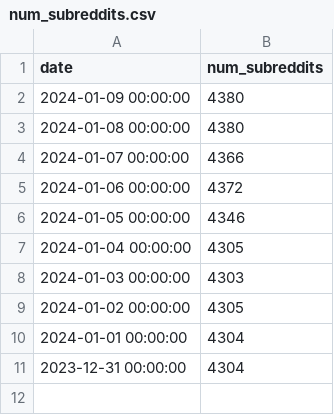
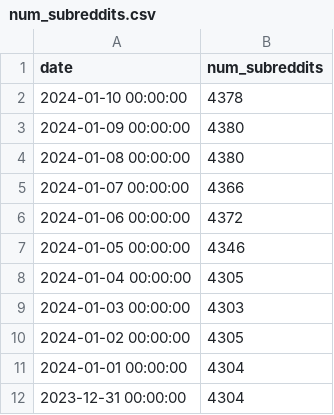
Before and after one commit to DataGrazr/RedditSubreddits, a CSV file: data/num_subreddits.csv, drawn as a sheet; the diff names each change by its address in the sheet, - before the commit and + after, or states it on an @@ line.

Commit message:
data: Updates for 2024-01-10

```diff
--- a/data/num_subreddits.csv
+++ b/data/num_subreddits.csv
+row 2: 2024-01-10 00:00:00 | 4378
```
Also changed, not shown: 13 other files.
